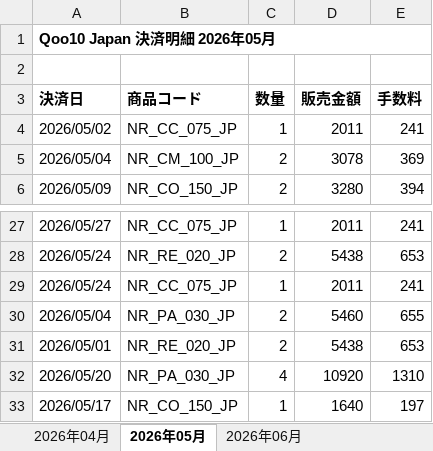
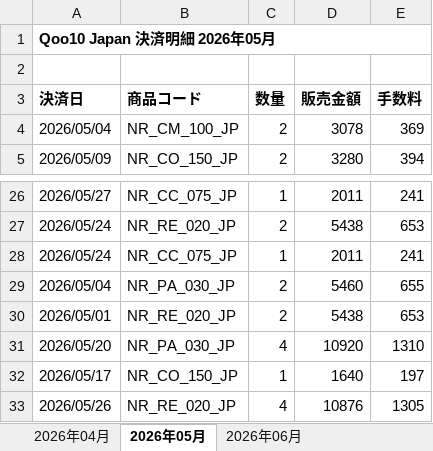
Before and after one commit to k95691368-ship-it/ilson, an Excel workbook: seed/out/05_Qoo10_JP_決済明細_2026Q2.xlsx, sheet 2026年05月, drawn as a sheet; only a part is shown, gaps mark what is left out; values as stored, in another font and other column widths than the file's, no borders; removed rows and columns are numbered as before the commit, all else as after; the diff names each change by its address in the sheet, - before the commit and + after, or states it on an @@ line.

```diff
--- a/seed/out/05_Qoo10_JP_決済明細_2026Q2.xlsx (sheet 2026年05月)
+++ b/seed/out/05_Qoo10_JP_決済明細_2026Q2.xlsx (sheet 2026年05月)
-row 4: 2026/05/02 | NR_CC_075_JP | 1 | 2011 | 241
+row 33: 2026/05/26 | NR_RE_020_JP | 4 | 10876 | 1305
```
Also changed, not shown: sheet 2026年04月, sheet 2026年06月, seed/out/02_올리브영_정산_2026-06.xlsx, 6 other files.
